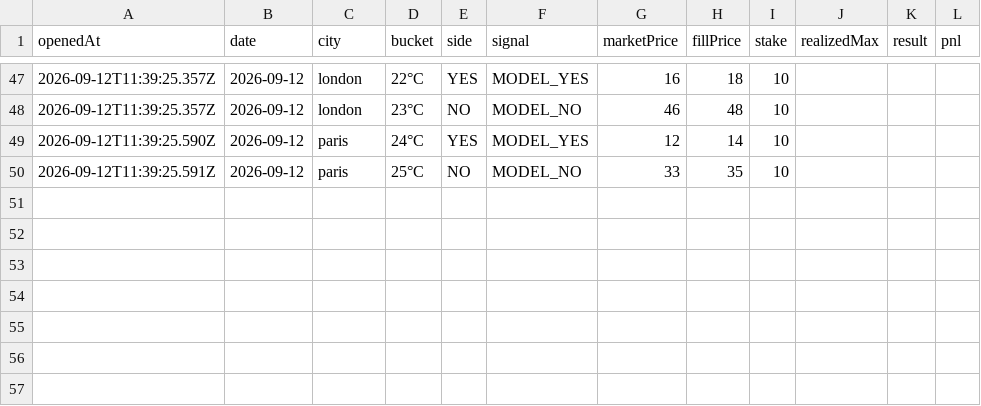
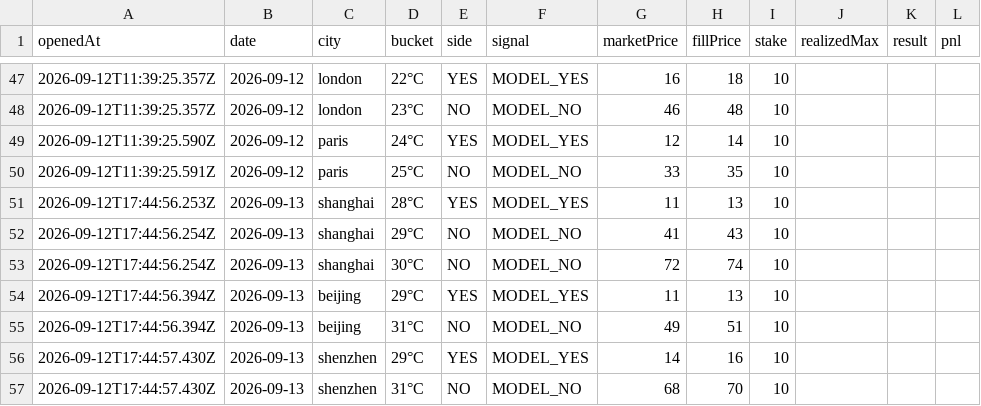
Before and after one commit to josephci/hk-weather-dashboard, a CSV file: paper_trades.csv, drawn as a sheet; only a part is shown, gaps mark what is left out.

```diff
--- a/paper_trades.csv
+++ b/paper_trades.csv
@@ -50 +50,8 @@ openedAt,date,city,bucket,side,signal,marketPrice,fillPrice,stake,realizedMax,re
 2026-09-12T11:39:25.591Z,2026-09-12,paris,25°C,NO,MODEL_NO,33,35,10,,,
+2026-09-12T17:44:56.253Z,2026-09-13,shanghai,28°C,YES,MODEL_YES,11,13,10,,,
+2026-09-12T17:44:56.254Z,2026-09-13,shanghai,29°C,NO,MODEL_NO,41,43,10,,,
+2026-09-12T17:44:56.254Z,2026-09-13,shanghai,30°C,NO,MODEL_NO,72,74,10,,,
+2026-09-12T17:44:56.394Z,2026-09-13,beijing,29°C,YES,MODEL_YES,11,13,10,,,
+2026-09-12T17:44:56.394Z,2026-09-13,beijing,31°C,NO,MODEL_NO,49,51,10,,,
+2026-09-12T17:44:57.430Z,2026-09-13,shenzhen,29°C,YES,MODEL_YES,14,16,10,,,
+2026-09-12T17:44:57.430Z,2026-09-13,shenzhen,31°C,NO,MODEL_NO,68,70,10,,,
```
